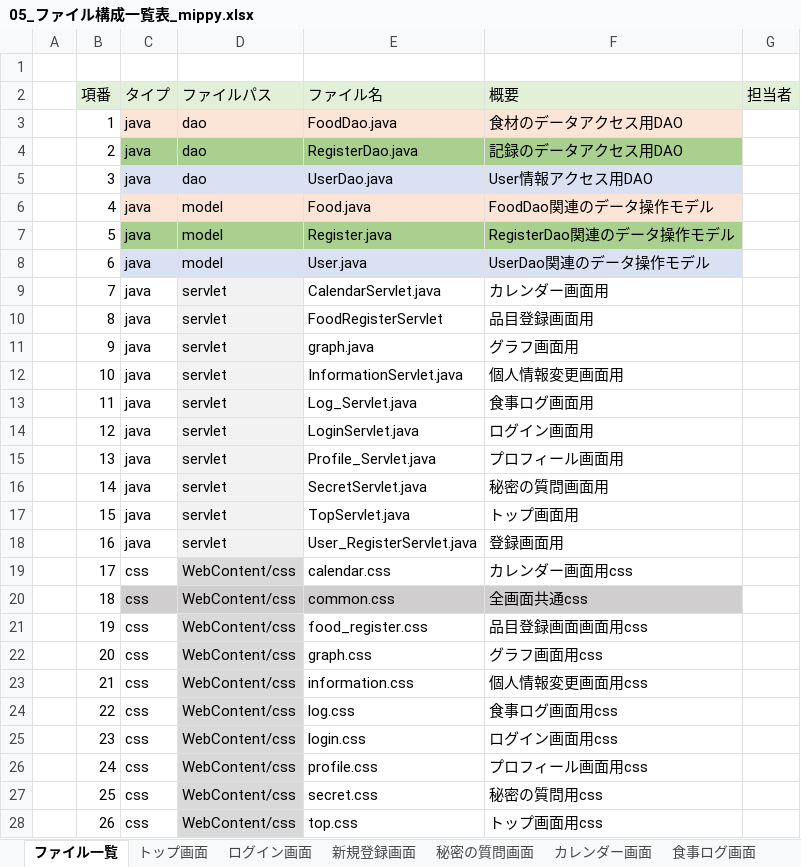
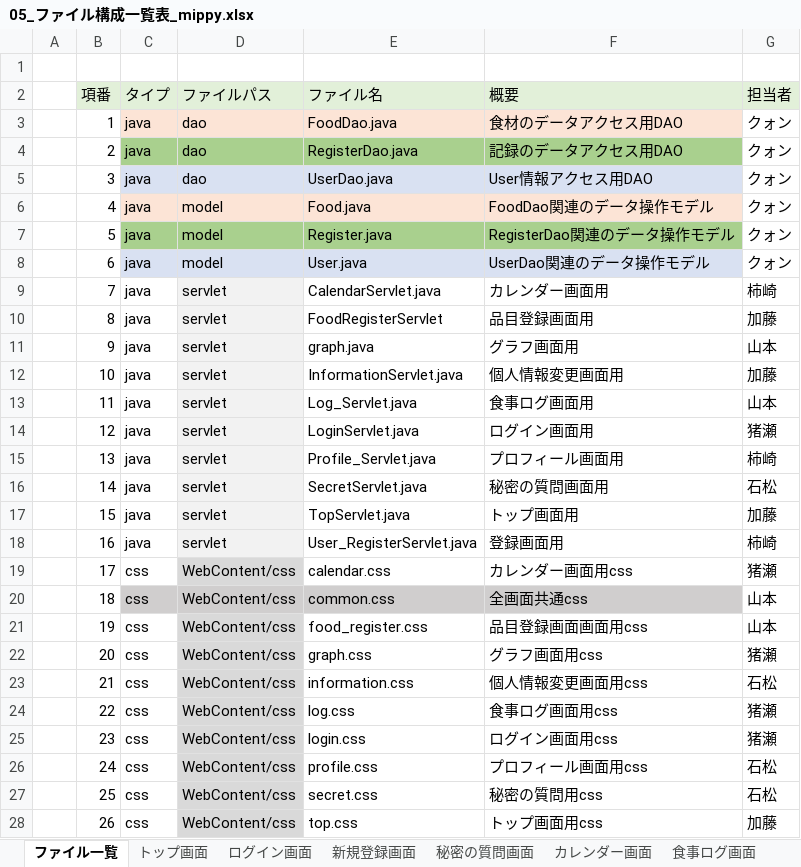
Before and after one commit to dojo2023/D-1, an Excel workbook: doc/05_ファイル構成一覧表_mippy.xlsx, sheet ファイル一覧, drawn as a sheet; only a part is shown; values as stored, in another font and other column widths than the file's, no borders; the diff covers the shown part only; the diff names each change by its address in the sheet, - before the commit and + after, or states it on an @@ line.

```diff
--- a/doc/05_ファイル構成一覧表_mippy.xlsx (sheet ファイル一覧)
+++ b/doc/05_ファイル構成一覧表_mippy.xlsx (sheet ファイル一覧)
-G3:G8 (担当者): (empty)
+G3:G8 (担当者): クォン
-G9 (担当者): (empty)
+G9 (担当者): 柿崎
-G10 (担当者): (empty)
+G10 (担当者): 加藤
-G11 (担当者): (empty)
+G11 (担当者): 山本
-G12 (担当者): (empty)
+G12 (担当者): 加藤
-G13 (担当者): (empty)
+G13 (担当者): 山本
-G14 (担当者): (empty)
+G14 (担当者): 猪瀬
-G15 (担当者): (empty)
+G15 (担当者): 柿崎
-G16 (担当者): (empty)
+G16 (担当者): 石松
-G17 (担当者): (empty)
+G17 (担当者): 加藤
-G18 (担当者): (empty)
+G18 (担当者): 柿崎
-G19 (担当者): (empty)
+G19 (担当者): 猪瀬
-G20:G21 (担当者): (empty)
+G20:G21 (担当者): 山本
-G22 (担当者): (empty)
+G22 (担当者): 猪瀬
-G23 (担当者): (empty)
+G23 (担当者): 石松
-G24:G25 (担当者): (empty)
+G24:G25 (担当者): 猪瀬
-G26:G27 (担当者): (empty)
+G26:G27 (担当者): 石松
-G28 (担当者): (empty)
+G28 (担当者): 加藤
```
Also changed, not shown: 18 edited cells elsewhere in this sheet, doc/mippy進捗管理表.xlsx.
